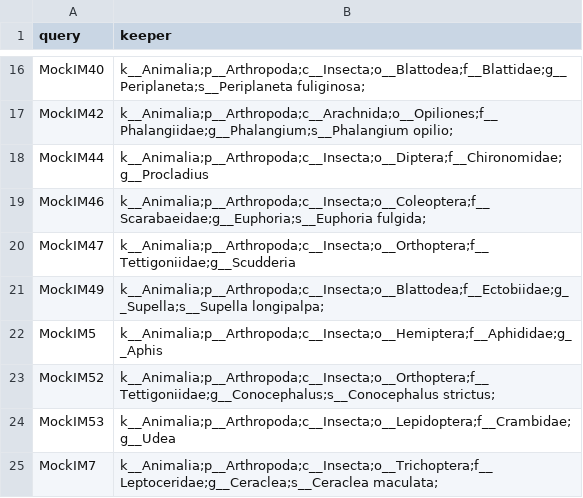
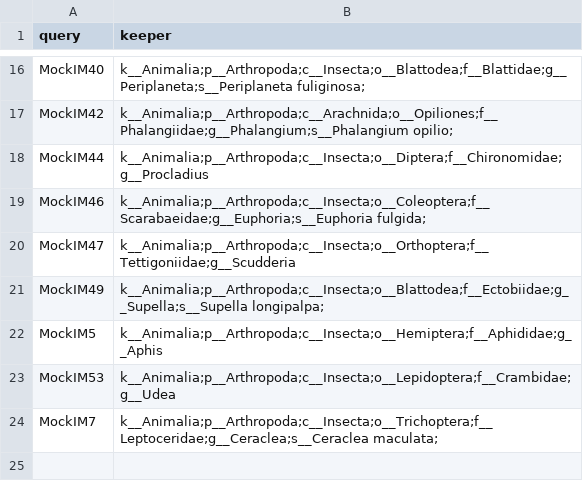
Before and after one commit to devonorourke/tidybug, a CSV file: data/classify_comps/mock_comps/observed_mockData/bold/boldAPI_mock_lca99_qiimeFormat.csv, drawn as a sheet; only a part is shown, gaps mark what is left out; the diff names each change by its address in the sheet, - before the commit and + after, or states it on an @@ line.

Commit message:
Update boldAPI_mock_lca99_qiimeFormat.csv

```diff
--- a/data/classify_comps/mock_comps/observed_mockData/bold/boldAPI_mock_lca99_qiimeFormat.csv
+++ b/data/classify_comps/mock_comps/observed_mockData/bold/boldAPI_mock_lca99_qiimeFormat.csv
-row 23: MockIM52 | k__Animalia;p__Arthropoda;c__Insecta;o__Orthoptera;f__Tettigoniidae;g__Conocephalus;s__Conocephalus strictus;
```
